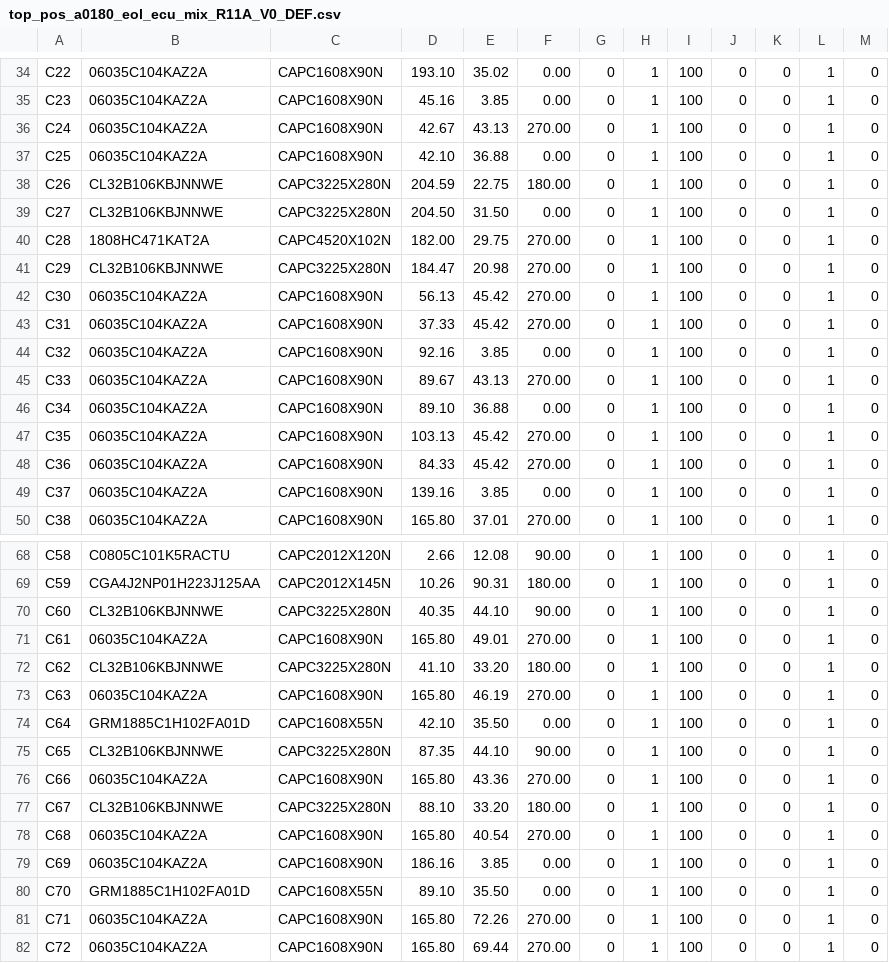
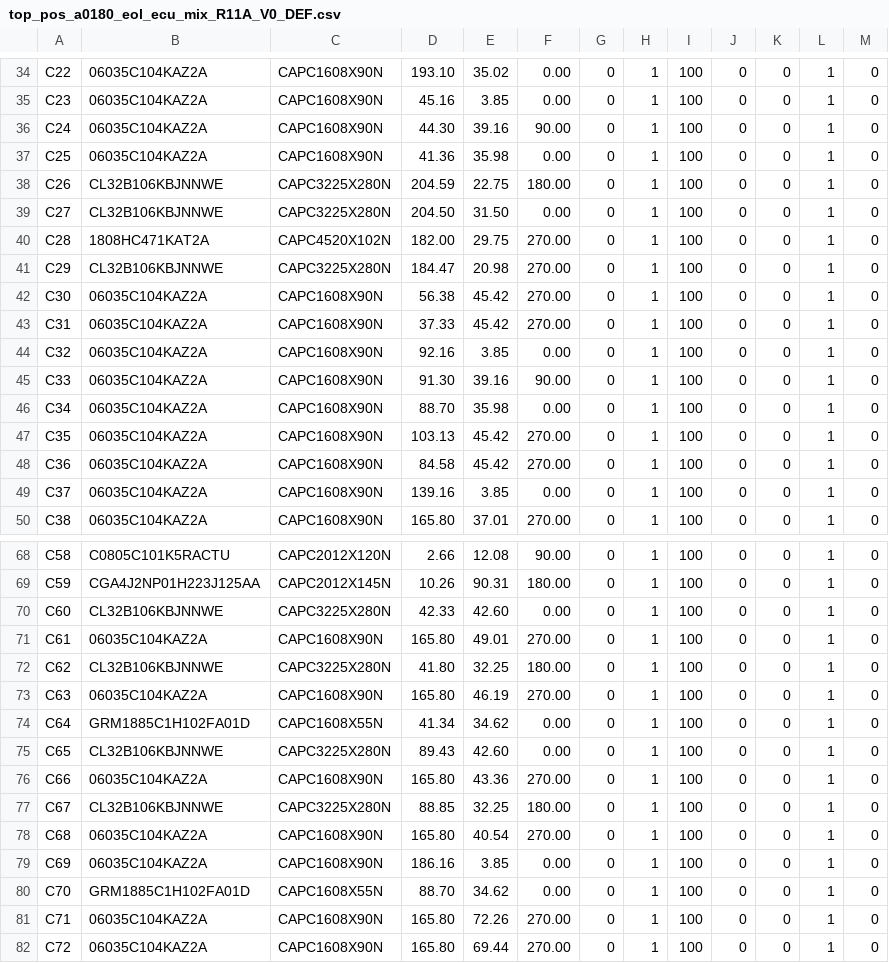
Before and after one commit to TokarskyiAnton/a0180_eol_ecu_mix, a CSV file: pnp/top_pos_a0180_eol_ecu_mix_R11A_V0_DEF.csv, drawn as a sheet; only a part is shown, gaps mark what is left out; the diff covers the shown part only.

```diff
--- a/pnp/top_pos_a0180_eol_ecu_mix_R11A_V0_DEF.csv
+++ b/pnp/top_pos_a0180_eol_ecu_mix_R11A_V0_DEF.csv
@@ -35,4 +35,4 @@ C22,06035C104KAZ2A,CAPC1608X90N,193.10,35.02,0.00,0,1,100,0,0,1,0
 C23,06035C104KAZ2A,CAPC1608X90N,45.16,3.85,0.00,0,1,100,0,0,1,0
-C24,06035C104KAZ2A,CAPC1608X90N,42.67,43.13,270.00,0,1,100,0,0,1,0
-C25,06035C104KAZ2A,CAPC1608X90N,42.10,36.88,0.00,0,1,100,0,0,1,0
+C24,06035C104KAZ2A,CAPC1608X90N,44.30,39.16,90.00,0,1,100,0,0,1,0
+C25,06035C104KAZ2A,CAPC1608X90N,41.36,35.98,0.00,0,1,100,0,0,1,0
 C26,CL32B106KBJNNWE,CAPC3225X280N,204.59,22.75,180.00,0,1,100,0,0,1,0
@@ -41,9 +41,9 @@ C28,1808HC471KAT2A,CAPC4520X102N,182.00,29.75,270.00,0,1,100,0,0,1,0
 C29,CL32B106KBJNNWE,CAPC3225X280N,184.47,20.98,270.00,0,1,100,0,0,1,0
-C30,06035C104KAZ2A,CAPC1608X90N,56.13,45.42,270.00,0,1,100,0,0,1,0
+C30,06035C104KAZ2A,CAPC1608X90N,56.38,45.42,270.00,0,1,100,0,0,1,0
 C31,06035C104KAZ2A,CAPC1608X90N,37.33,45.42,270.00,0,1,100,0,0,1,0
 C32,06035C104KAZ2A,CAPC1608X90N,92.16,3.85,0.00,0,1,100,0,0,1,0
-C33,06035C104KAZ2A,CAPC1608X90N,89.67,43.13,270.00,0,1,100,0,0,1,0
-C34,06035C104KAZ2A,CAPC1608X90N,89.10,36.88,0.00,0,1,100,0,0,1,0
+C33,06035C104KAZ2A,CAPC1608X90N,91.30,39.16,90.00,0,1,100,0,0,1,0
+C34,06035C104KAZ2A,CAPC1608X90N,88.70,35.98,0.00,0,1,100,0,0,1,0
 C35,06035C104KAZ2A,CAPC1608X90N,103.13,45.42,270.00,0,1,100,0,0,1,0
-C36,06035C104KAZ2A,CAPC1608X90N,84.33,45.42,270.00,0,1,100,0,0,1,0
+C36,06035C104KAZ2A,CAPC1608X90N,84.58,45.42,270.00,0,1,100,0,0,1,0
 C37,06035C104KAZ2A,CAPC1608X90N,139.16,3.85,0.00,0,1,100,0,0,1,0
@@ -69,13 +69,13 @@ C58,C0805C101K5RACTU,CAPC2012X120N,2.66,12.08,90.00,0,1,100,0,0,1,0
 C59,CGA4J2NP01H223J125AA,CAPC2012X145N,10.26,90.31,180.00,0,1,100,0,0,1,0
-C60,CL32B106KBJNNWE,CAPC3225X280N,40.35,44.10,90.00,0,1,100,0,0,1,0
+C60,CL32B106KBJNNWE,CAPC3225X280N,42.33,42.60,0.00,0,1,100,0,0,1,0
 C61,06035C104KAZ2A,CAPC1608X90N,165.80,49.01,270.00,0,1,100,0,0,1,0
-C62,CL32B106KBJNNWE,CAPC3225X280N,41.10,33.20,180.00,0,1,100,0,0,1,0
+C62,CL32B106KBJNNWE,CAPC3225X280N,41.80,32.25,180.00,0,1,100,0,0,1,0
 C63,06035C104KAZ2A,CAPC1608X90N,165.80,46.19,270.00,0,1,100,0,0,1,0
-C64,GRM1885C1H102FA01D,CAPC1608X55N,42.10,35.50,0.00,0,1,100,0,0,1,0
-C65,CL32B106KBJNNWE,CAPC3225X280N,87.35,44.10,90.00,0,1,100,0,0,1,0
+C64,GRM1885C1H102FA01D,CAPC1608X55N,41.34,34.62,0.00,0,1,100,0,0,1,0
+C65,CL32B106KBJNNWE,CAPC3225X280N,89.43,42.60,0.00,0,1,100,0,0,1,0
 C66,06035C104KAZ2A,CAPC1608X90N,165.80,43.36,270.00,0,1,100,0,0,1,0
-C67,CL32B106KBJNNWE,CAPC3225X280N,88.10,33.20,180.00,0,1,100,0,0,1,0
+C67,CL32B106KBJNNWE,CAPC3225X280N,88.85,32.25,180.00,0,1,100,0,0,1,0
 C68,06035C104KAZ2A,CAPC1608X90N,165.80,40.54,270.00,0,1,100,0,0,1,0
 C69,06035C104KAZ2A,CAPC1608X90N,186.16,3.85,0.00,0,1,100,0,0,1,0
-C70,GRM1885C1H102FA01D,CAPC1608X55N,89.10,35.50,0.00,0,1,100,0,0,1,0
+C70,GRM1885C1H102FA01D,CAPC1608X55N,88.70,34.62,0.00,0,1,100,0,0,1,0
 C71,06035C104KAZ2A,CAPC1608X90N,165.80,72.26,270.00,0,1,100,0,0,1,0
```
Also changed, not shown: 40 edited cells elsewhere in this file, 21 other files.
